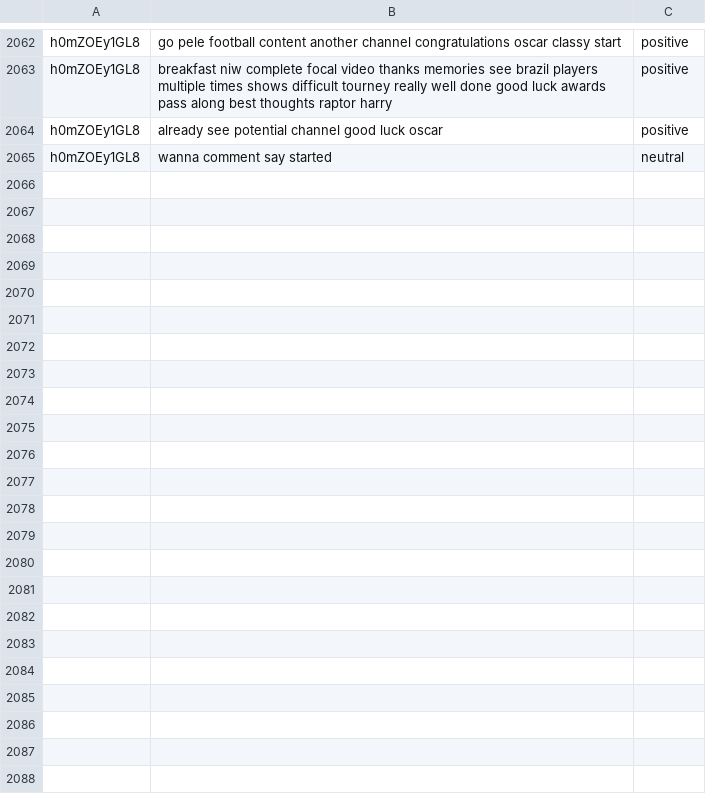
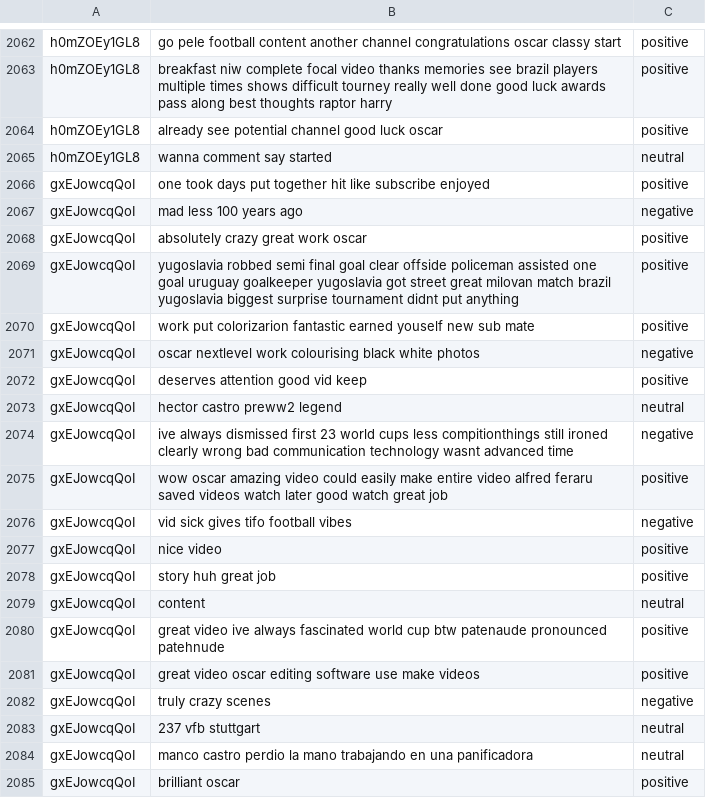
Before and after one commit to hasan221b/Qafza_task_etl_pipline, a CSV file: dataset.csv, drawn as a sheet; only a part is shown, gaps mark what is left out; the diff covers the shown part only.

```diff
--- a/dataset.csv
+++ b/dataset.csv
@@ -2065 +2065,21 @@ h0mZOEy1GL8,already see potential channel good luck oscar,positive
 h0mZOEy1GL8,wanna comment say started,neutral
+gxEJowcqQoI,one took days put together hit like subscribe enjoyed,positive
+gxEJowcqQoI,mad less 100 years ago,negative
+gxEJowcqQoI,absolutely crazy great work oscar,positive
+gxEJowcqQoI,yugoslavia robbed semi final goal clear offside policeman assisted one goal uruguay goalkeeper yugoslavia got street great milovan match brazil yugoslavia biggest surprise tournament didnt put anything,positive
+gxEJowcqQoI,work put colorizarion fantastic earned youself new sub mate,positive
+gxEJowcqQoI,oscar nextlevel work colourising black white photos,negative
+gxEJowcqQoI,deserves attention good vid keep,positive
+gxEJowcqQoI,hector castro preww2 legend,neutral
+gxEJowcqQoI,ive always dismissed first 23 world cups less compitionthings still ironed clearly wrong bad communication technology wasnt advanced time,negative
+gxEJowcqQoI,wow oscar amazing video could easily make entire video alfred feraru saved videos watch later good watch great job,positive
+gxEJowcqQoI,vid sick gives tifo football vibes,negative
+gxEJowcqQoI,nice video,positive
+gxEJowcqQoI,story huh great job,positive
+gxEJowcqQoI,content,neutral
+gxEJowcqQoI,great video ive always fascinated world cup btw patenaude pronounced patehnude,positive
+gxEJowcqQoI,great video oscar editing software use make videos,positive
+gxEJowcqQoI,truly crazy scenes,negative
+gxEJowcqQoI,237 vfb stuttgart,neutral
+gxEJowcqQoI,manco castro perdio la mano trabajando en una panificadora,neutral
+gxEJowcqQoI,brilliant oscar,positive
```
Also changed, not shown: 34 added rows elsewhere in this file.
